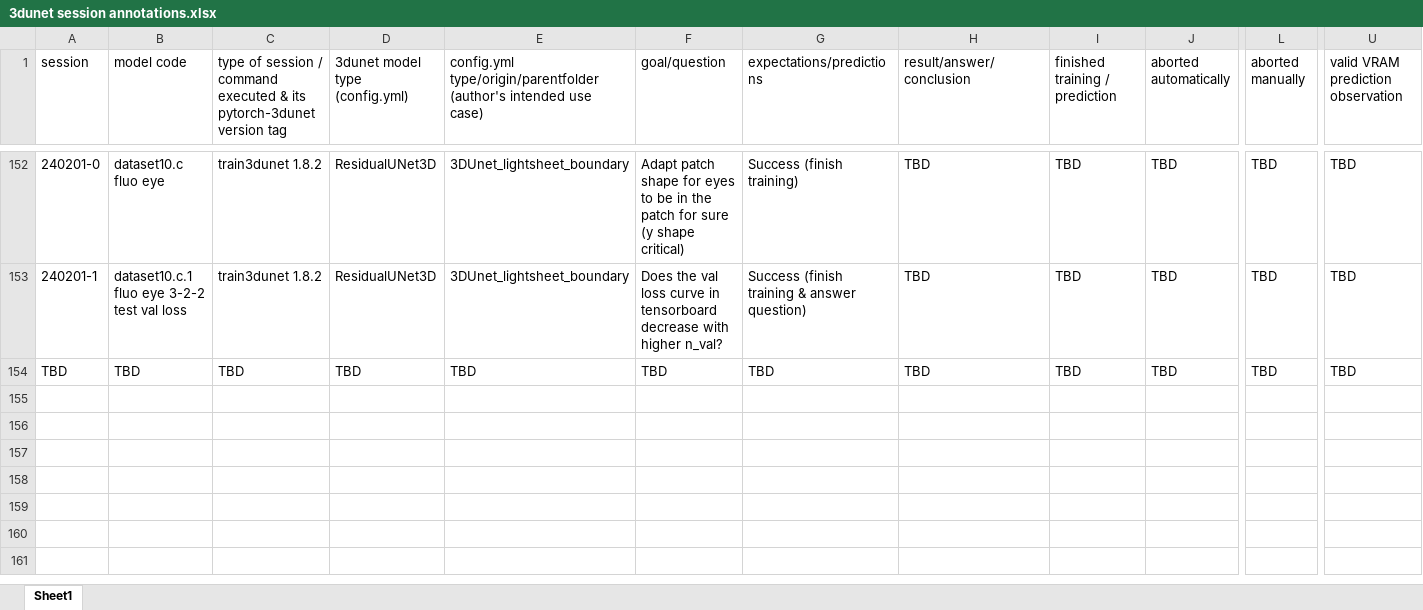
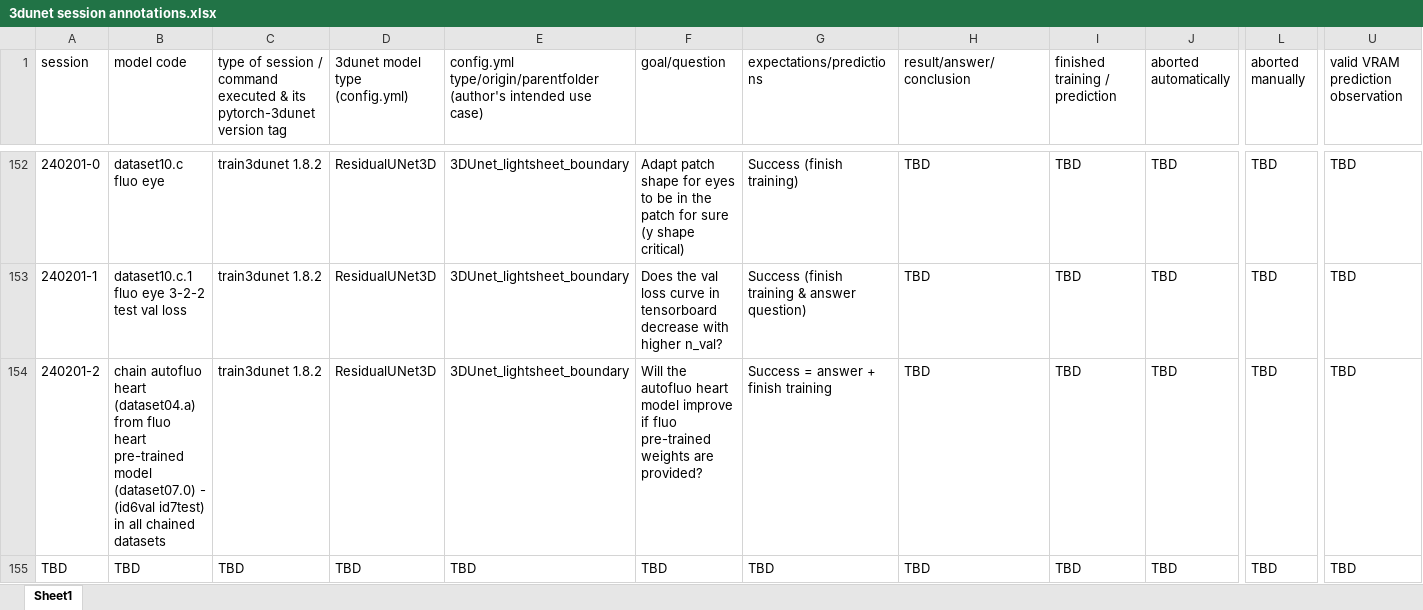
Before and after one commit to radRoy/cloud, an Excel workbook: 3dunet session annotations.xlsx, sheet Sheet1, drawn as a sheet; only a part is shown, gaps mark what is left out; values as stored, in another font and other column widths than the file's, no cell formats; rows hold the shown columns only; the diff names each change by its address in the sheet, - before the commit and + after, or states it on an @@ line.

```diff
--- a/3dunet session annotations.xlsx (sheet Sheet1)
+++ b/3dunet session annotations.xlsx (sheet Sheet1)
+row 154: 240201-2 | chain autofluo heart (dataset04.a) from fluo heart pre-trained model (dataset07.0) - (id6val id7test) in all chained datasets | train3dunet 1.8.2 | ResidualUNet3D | 3DUnet_lightsheet_boundary | Will the autofluo heart model improve if fluo pre-trained weights are provided? | Success = answer + finish training | TBD | TBD | TBD | TBD | TBD
```
Also changed, not shown: cell formats, hidden cells, 2 other files.
